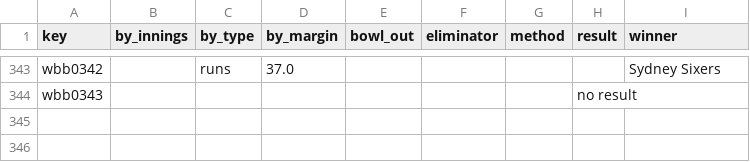
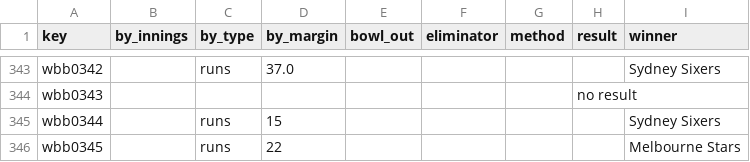
Before and after one commit to sawlachintan/cricket_data, a CSV file: wbb_data/outcome_df.csv, drawn as a sheet; only a part is shown, gaps mark what is left out.

```diff
--- a/wbb_data/outcome_df.csv
+++ b/wbb_data/outcome_df.csv
@@ -344 +344,3 @@ wbb0342,,runs,37.0,,,,,Sydney Sixers
 wbb0343,,,,,,,no result,
+wbb0344,,runs,15,,,,,Sydney Sixers
+wbb0345,,runs,22,,,,,Melbourne Stars
```
Also changed, not shown: wbb_data/info_df.csv, wbb_data/meta_df.csv, 8 other files.
